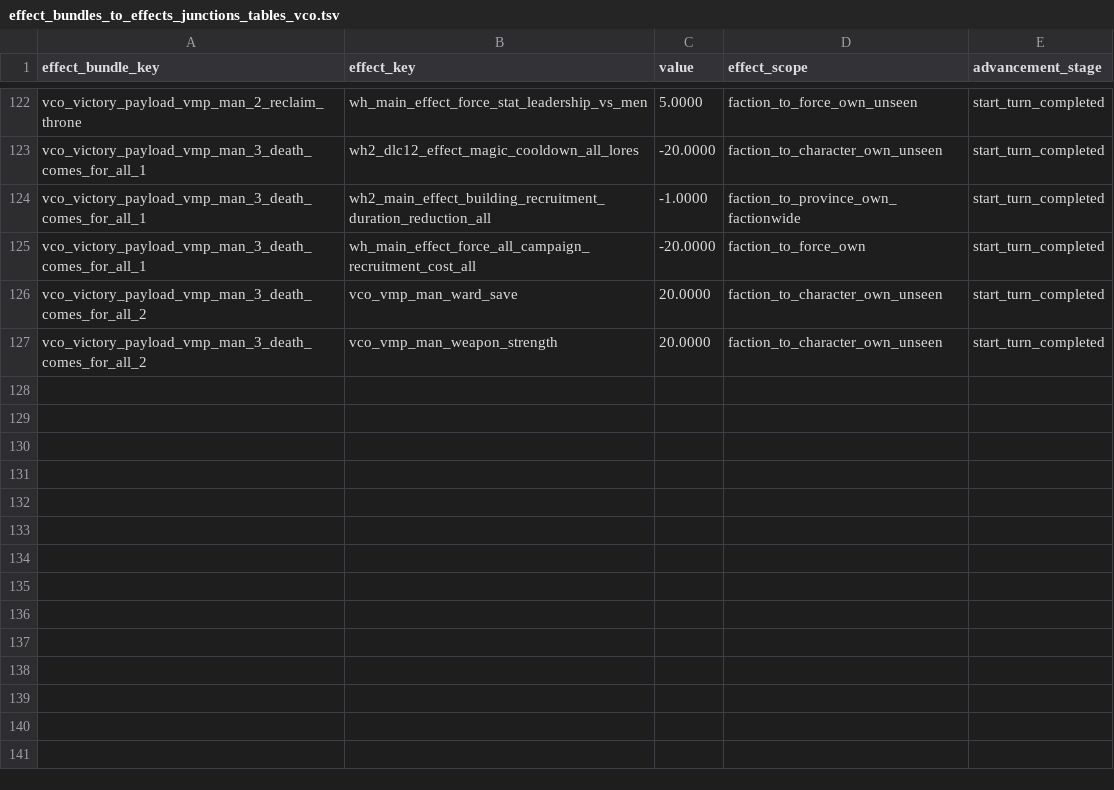
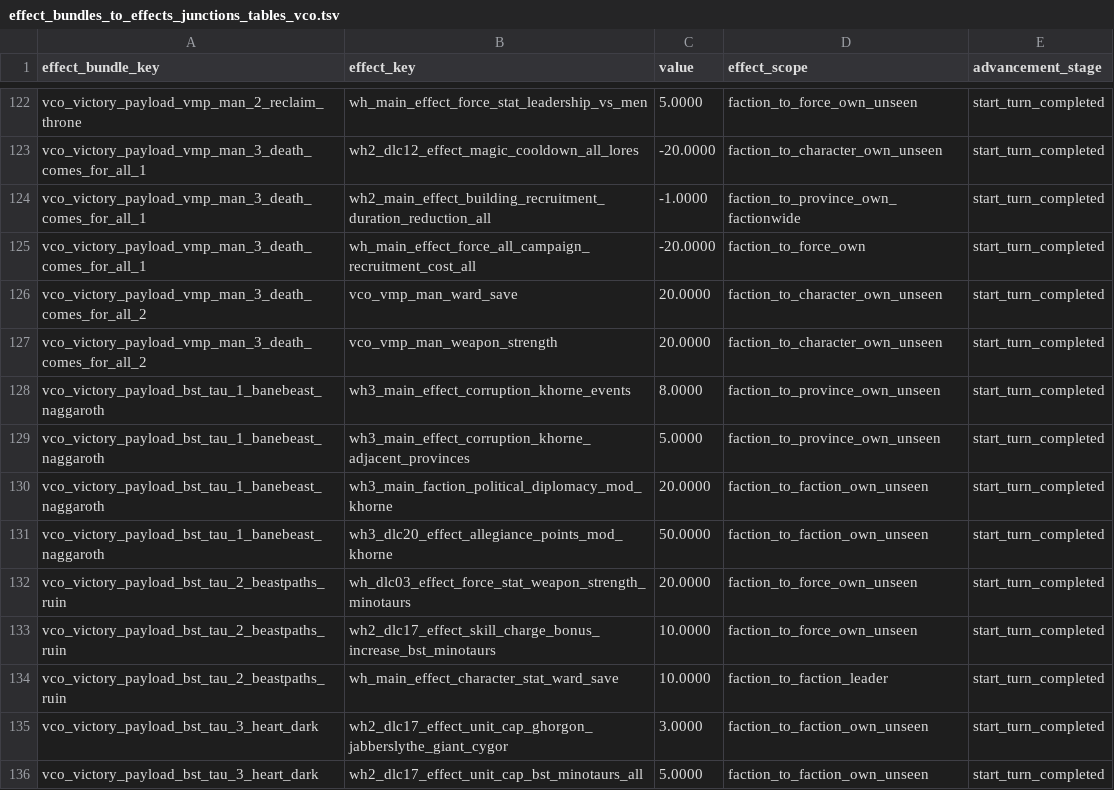
Before and after one commit to msolefonte/vco, a TSV file: src/db/effect_bundles_to_effects_junctions_tables_vco.tsv, drawn as a sheet; only a part is shown, gaps mark what is left out; the diff names each change by its address in the sheet, - before the commit and + after, or states it on an @@ line.

Commit message:
9 tables, 3 icons, updated missions file, added listeners file

```diff
--- a/src/db/effect_bundles_to_effects_junctions_tables_vco.tsv
+++ b/src/db/effect_bundles_to_effects_junctions_tables_vco.tsv
+row 128: vco_victory_payload_bst_tau_1_banebeast_naggaroth | wh3_main_effect_corruption_khorne_events | 8.0000 | faction_to_province_own_unseen | start_turn_completed
+row 129: vco_victory_payload_bst_tau_1_banebeast_naggaroth | wh3_main_effect_corruption_khorne_adjacent_provinces | 5.0000 | faction_to_province_own_unseen | start_turn_completed
+row 130: vco_victory_payload_bst_tau_1_banebeast_naggaroth | wh3_main_faction_political_diplomacy_mod_khorne | 20.0000 | faction_to_faction_own_unseen | start_turn_completed
+row 131: vco_victory_payload_bst_tau_1_banebeast_naggaroth | wh3_dlc20_effect_allegiance_points_mod_khorne | 50.0000 | faction_to_faction_own_unseen | start_turn_completed
+row 132: vco_victory_payload_bst_tau_2_beastpaths_ruin | wh_dlc03_effect_force_stat_weapon_strength_minotaurs | 20.0000 | faction_to_force_own_unseen | start_turn_completed
+row 133: vco_victory_payload_bst_tau_2_beastpaths_ruin | wh2_dlc17_effect_skill_charge_bonus_increase_bst_minotaurs | 10.0000 | faction_to_force_own_unseen | start_turn_completed
+row 134: vco_victory_payload_bst_tau_2_beastpaths_ruin | wh_main_effect_character_stat_ward_save | 10.0000 | faction_to_faction_leader | start_turn_completed
+row 135: vco_victory_payload_bst_tau_3_heart_dark | wh2_dlc17_effect_unit_cap_ghorgon_jabberslythe_giant_cygor | 3.0000 | faction_to_faction_own_unseen | start_turn_completed
+row 136: vco_victory_payload_bst_tau_3_heart_dark | wh2_dlc17_effect_unit_cap_bst_minotaurs_all | 5.0000 | faction_to_faction_own_unseen | start_turn_completed
```
Also changed, not shown: src/db/effect_bundles_tables_vco.tsv, src/db/vco_effect_bundles.loc.tsv, 12 other files.
